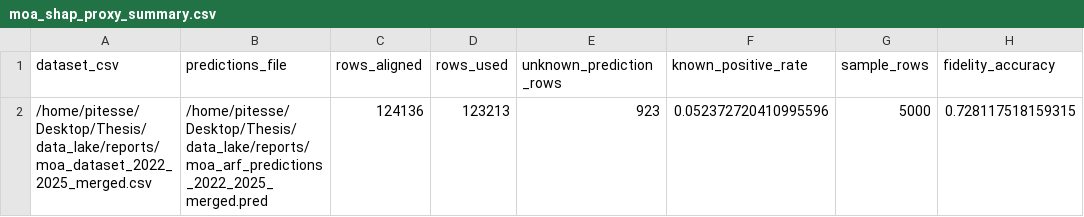
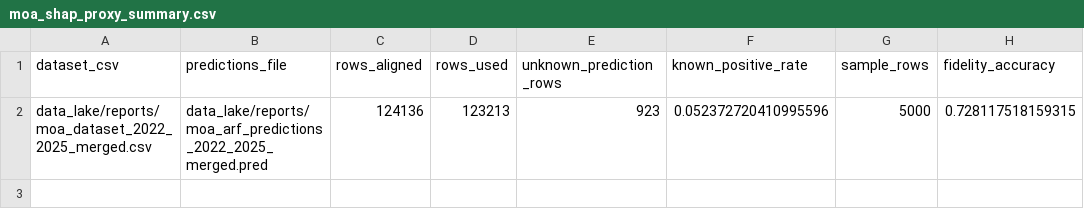
Before and after one commit to Streaming-Data-Analytics/2025-2026_Real-time-F1-Strategy-Operations, a CSV file: data_lake/reports/moa_shap_proxy_summary.csv, drawn as a sheet; only a part is shown; the diff names each change by its address in the sheet, - before the commit and + after, or states it on an @@ line.

```diff
--- a/data_lake/reports/moa_shap_proxy_summary.csv
+++ b/data_lake/reports/moa_shap_proxy_summary.csv
-A2 (dataset_csv): /home/pitesse/Desktop/Thesis/data_lake/reports/moa_dataset_2022_2025_merged.csv
+A2 (dataset_csv): data_lake/reports/moa_dataset_2022_2025_merged.csv
-B2 (predictions_file): /home/pitesse/Desktop/Thesis/data_lake/reports/moa_arf_predictions_2022_2025_merged.pred
+B2 (predictions_file): data_lake/reports/moa_arf_predictions_2022_2025_merged.pred
```
Also changed, not shown: 7 other files.
